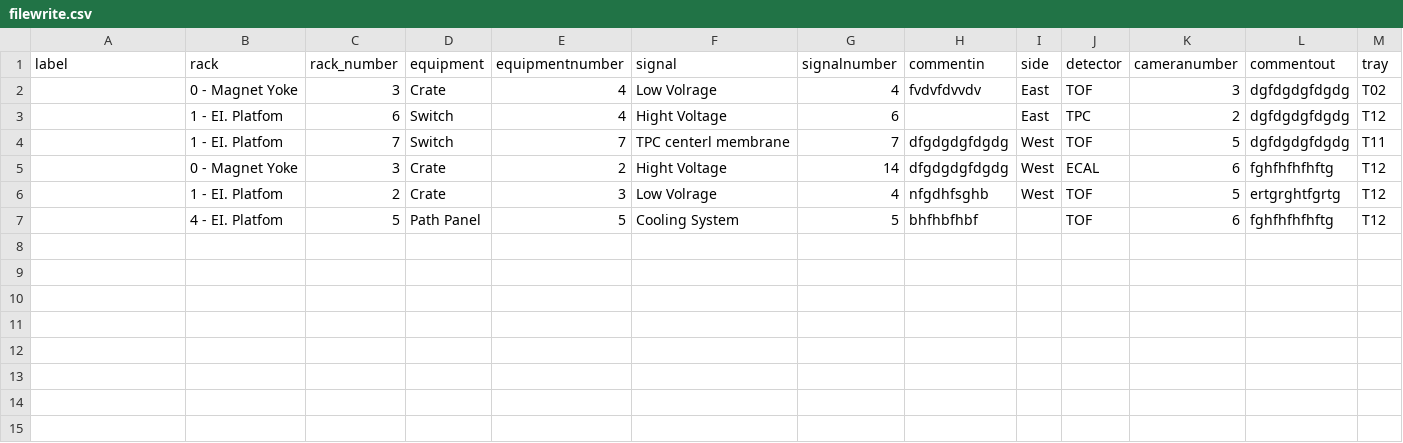
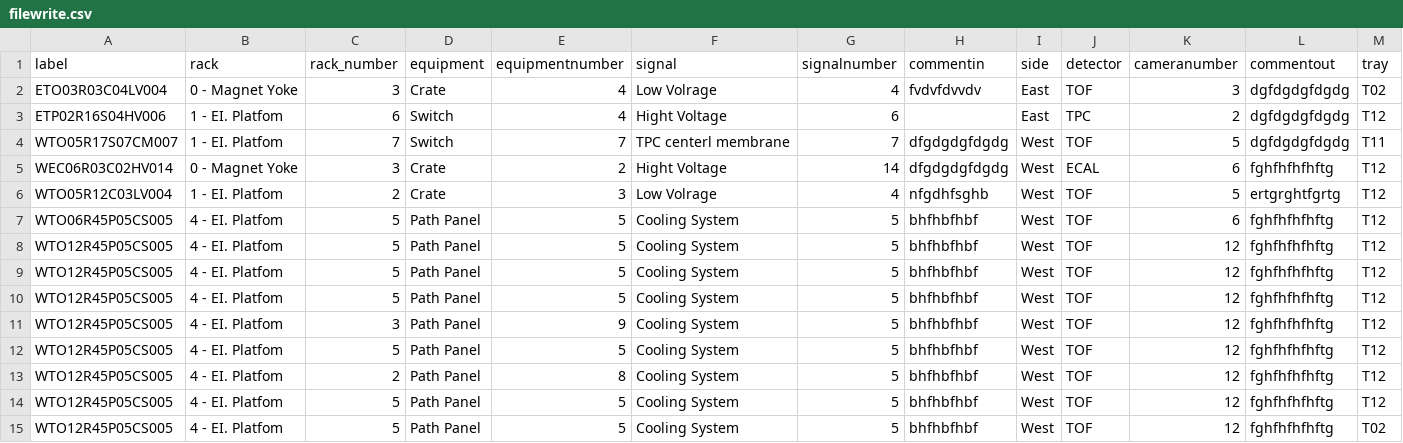
Before and after one commit to IgorJordanJJJ/TheScriptForTheCabelaDatabase, a CSV file: filewrite.csv, drawn as a sheet; only a part is shown; rows hold the shown columns only; the diff names each change by its address in the sheet, - before the commit and + after, or states it on an @@ line.

```diff
--- a/filewrite.csv
+++ b/filewrite.csv
-A2 (label): (empty)
+A2 (label): ETO03R03C04LV004
-A3 (label): (empty)
+A3 (label): ETP02R16S04HV006
-A4 (label): (empty)
+A4 (label): WTO05R17S07CM007
-A5 (label): (empty)
+A5 (label): WEC06R03C02HV014
-A6 (label): (empty)
+A6 (label): WTO05R12C03LV004
-A7 (label): (empty)
+A7 (label): WTO06R45P05CS005
-I7 (side): (empty)
+I7 (side): West
+row 8: WTO12R45P05CS005 | 4 - EI. Platfom | 5 | Path Panel | 5 | Cooling System | 5 | bhfhbfhbf | West | TOF | 12 | fghfhfhfhftg | T12
+row 9: WTO12R45P05CS005 | 4 - EI. Platfom | 5 | Path Panel | 5 | Cooling System | 5 | bhfhbfhbf | West | TOF | 12 | fghfhfhfhftg | T12
+row 10: WTO12R45P05CS005 | 4 - EI. Platfom | 5 | Path Panel | 5 | Cooling System | 5 | bhfhbfhbf | West | TOF | 12 | fghfhfhfhftg | T12
+row 11: WTO12R45P05CS005 | 4 - EI. Platfom | 3 | Path Panel | 9 | Cooling System | 5 | bhfhbfhbf | West | TOF | 12 | fghfhfhfhftg | T12
+row 12: WTO12R45P05CS005 | 4 - EI. Platfom | 5 | Path Panel | 5 | Cooling System | 5 | bhfhbfhbf | West | TOF | 12 | fghfhfhfhftg | T12
+row 13: WTO12R45P05CS005 | 4 - EI. Platfom | 2 | Path Panel | 8 | Cooling System | 5 | bhfhbfhbf | West | TOF | 12 | fghfhfhfhftg | T12
+row 14: WTO12R45P05CS005 | 4 - EI. Platfom | 5 | Path Panel | 5 | Cooling System | 5 | bhfhbfhbf | West | TOF | 12 | fghfhfhfhftg | T12
+row 15: WTO12R45P05CS005 | 4 - EI. Platfom | 5 | Path Panel | 5 | Cooling System | 5 | bhfhbfhbf | West | TOF | 12 | fghfhfhfhftg | T02
```
Also changed, not shown: test.csv, 4 other files.
